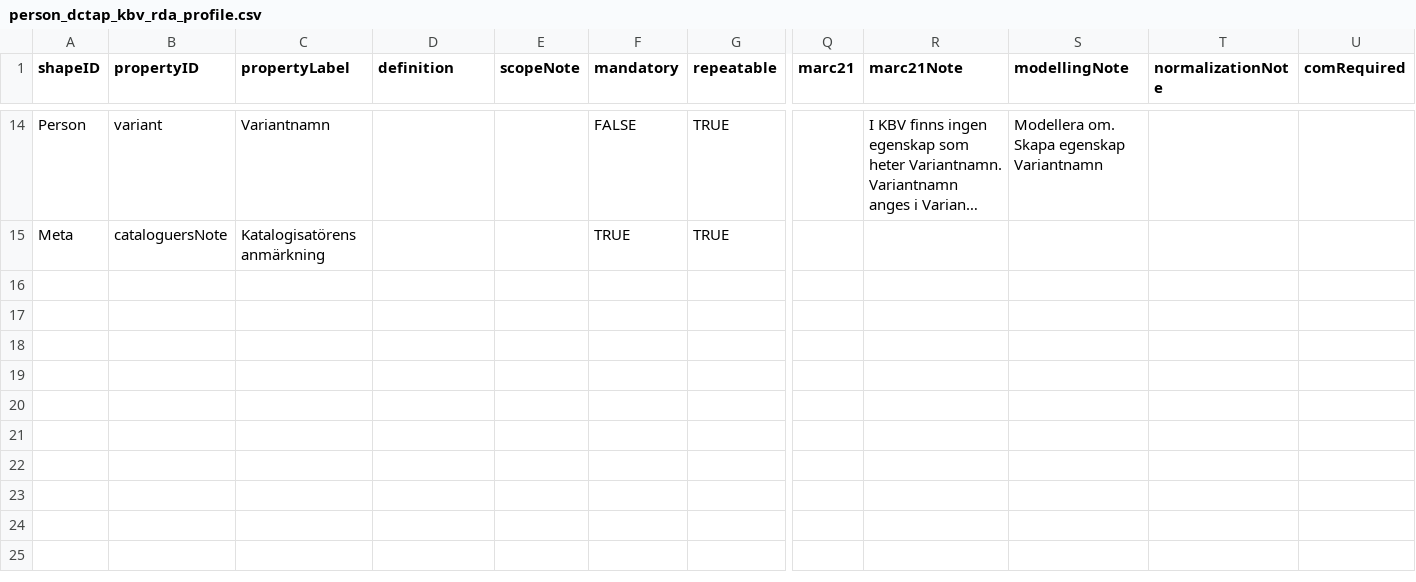
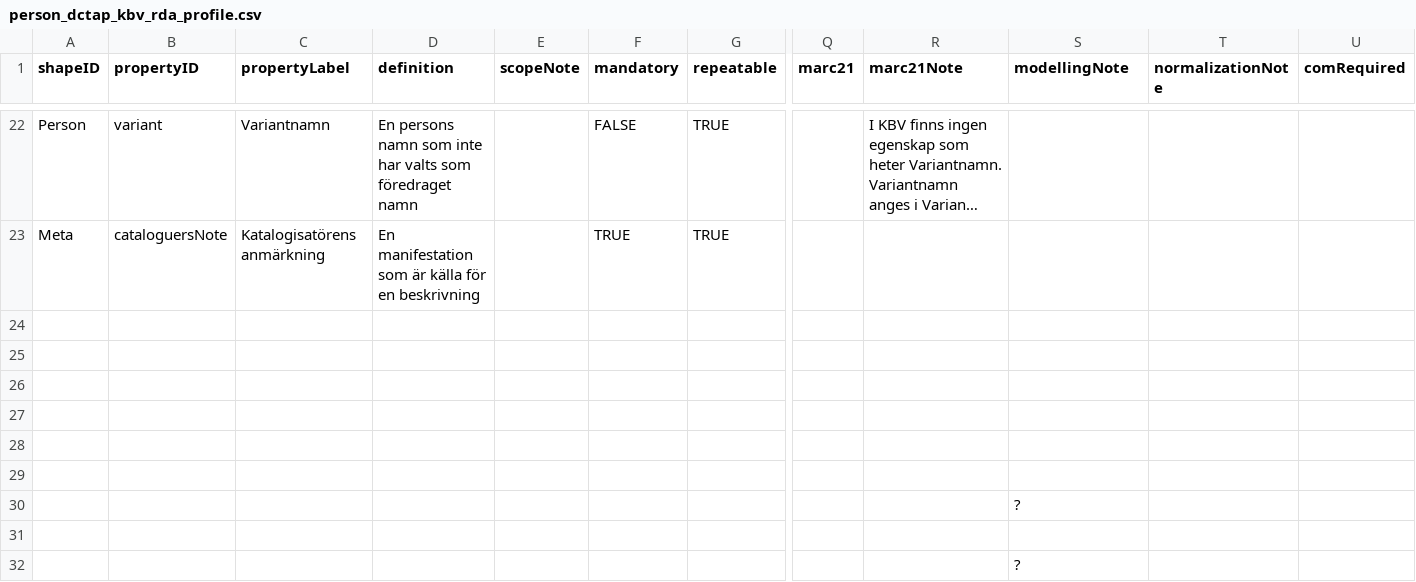
Before and after one commit to MikaelWettrstrm/rda_workspace, a CSV file: entities/person_dctap_kbv_rda_profile.csv, drawn as a sheet; only a part is shown, gaps mark what is left out; long unchanged cells end in …; addresses are those after the commit; rows hold the shown columns only; the diff covers the shown part only; the diff names each change by its address in the sheet, - before the commit and + after, or states it on an @@ line.

Commit message:
Add proposed definitions and additional elements

```diff
--- a/entities/person_dctap_kbv_rda_profile.csv
+++ b/entities/person_dctap_kbv_rda_profile.csv
-D22 (definition): (empty)
+D22 (definition): En persons namn som inte har valts som föredraget namn
-S22 (modellingNote): Modellera om. Skapa egenskap Variantnamn
+S22 (modellingNote): (empty)
-D23 (definition): (empty)
+D23 (definition): En manifestation som är källa för en beskrivning
+row 24: (empty)
+row 25: (empty)
+row 26: (empty)
+row 27: (empty)
+row 28: (empty)
+row 29: (empty)
+row 30:  |  |  |  |  |  |  |  |  | ?
+row 31: (empty)
+row 32:  |  |  |  |  |  |  |  |  | ?
```
Also changed, not shown: 8 added rows and 27 edited cells elsewhere in this file, 33 other files.
